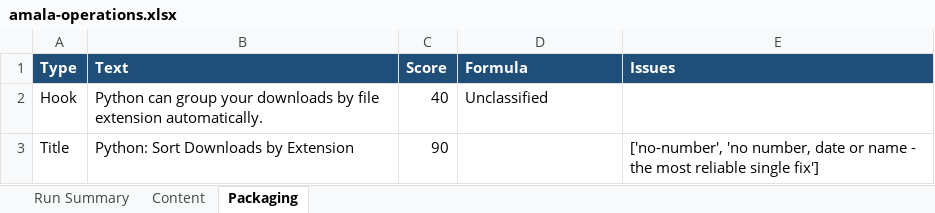
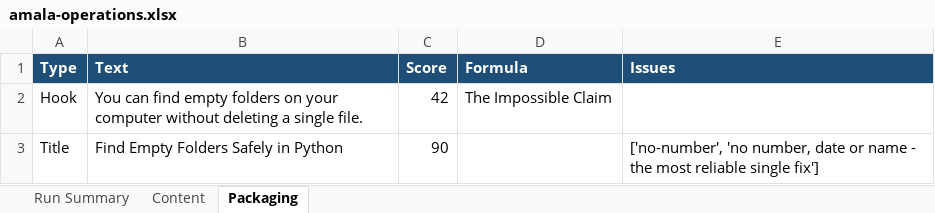
Before and after one commit to amalraj020-a11y/automated-YT-operations, an Excel workbook: reports/latest/amala-operations.xlsx, sheet Packaging, drawn as a sheet; values as stored, in another font and other column widths than the file's, no borders; the diff names each change by its address in the sheet, - before the commit and + after, or states it on an @@ line.

```diff
--- a/reports/latest/amala-operations.xlsx (sheet Packaging)
+++ b/reports/latest/amala-operations.xlsx (sheet Packaging)
-B2 (Text): Python can group your downloads by file extension automatically.
+B2 (Text): You can find empty folders on your computer without deleting a single file.
-C2 (Score): 40
+C2 (Score): 42
-D2 (Formula): Unclassified
+D2 (Formula): The Impossible Claim
-B3 (Text): Python: Sort Downloads by Extension
+B3 (Text): Find Empty Folders Safely in Python
```
Also changed, not shown: sheet Run Summary, sheet Content.
